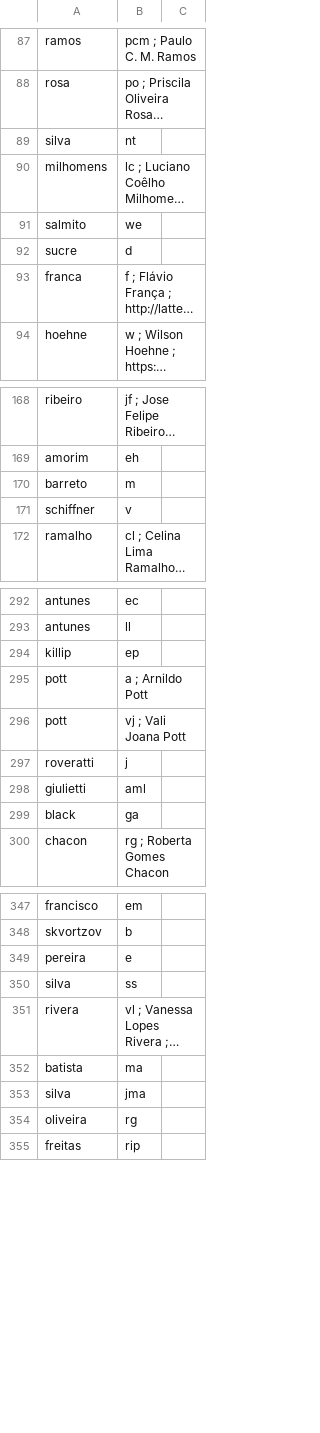
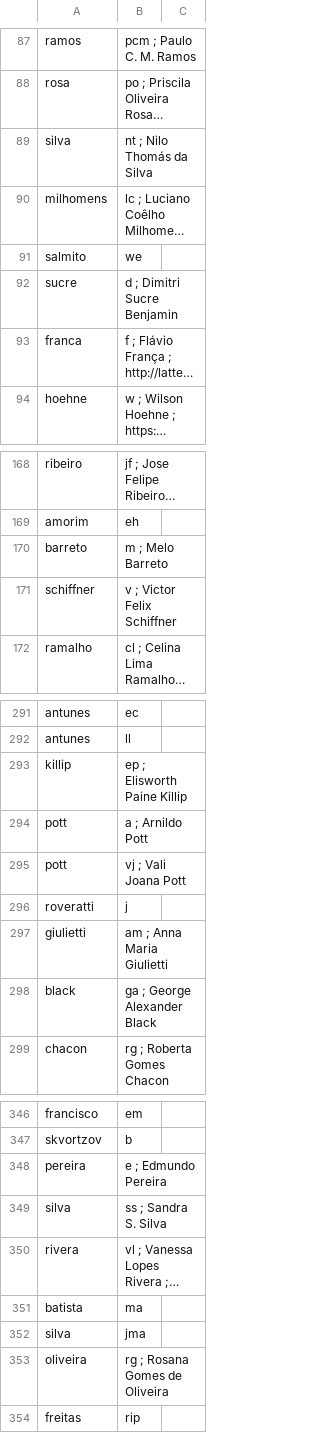
Before and after one commit to pedrosiracusa/caryocar, a CSV file: data/ub_collectors.csv, drawn as a sheet; only a part is shown, gaps mark what is left out; long unchanged cells end in …; addresses are those after the commit; the diff covers the shown part only; the diff names each change by its address in the sheet, - before the commit and + after, or states it on an @@ line.

```diff
--- a/data/ub_collectors.csv
+++ b/data/ub_collectors.csv
-B89: nt
+B89: nt ; Nilo Thomás da Silva
-B92: d
+B92: d ; Dimitri Sucre Benjamin
-B170: m
+B170: m ; Melo Barreto
-B171: v
+B171: v ; Victor Felix Schiffner
-B293: ep
+B293: ep ; Elisworth Paine Killip
-B297: aml
+B297: am ; Anna Maria Giulietti
-B298: ga
+B298: ga ; George Alexander Black
-B348: e
+B348: e ; Edmundo Pereira
-B349: ss
+B349: ss ; Sandra S. Silva
-B353: rg
+B353: rg ; Rosana Gomes de Oliveira
```
Also changed, not shown: 9 added rows, 1 removed row and 37 edited cells elsewhere in this file, 3 other files.
